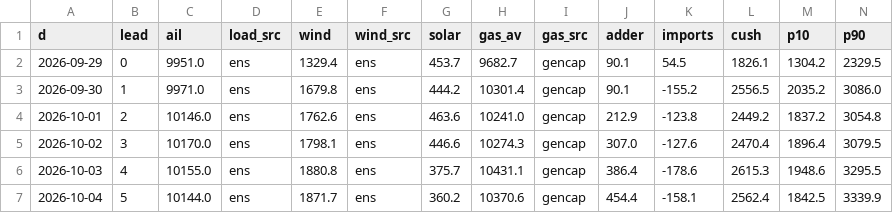
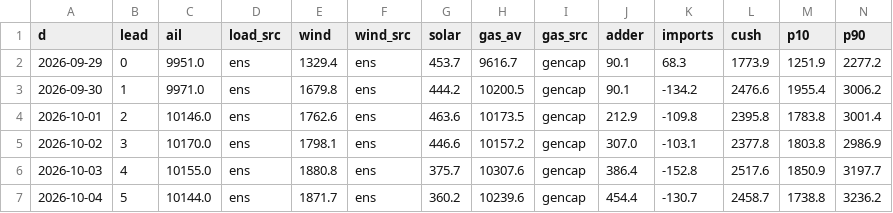
Before and after one commit to Dynastymaad/aeso-monthly, a CSV file: history/outlook_2026-09-29.csv, drawn as a sheet; only a part is shown; the diff covers the shown part only.

```diff
--- a/history/outlook_2026-09-29.csv
+++ b/history/outlook_2026-09-29.csv
@@ -1,7 +1,7 @@
 d,lead,ail,load_src,wind,wind_src,solar,gas_av,gas_src,adder,imports,cush,p10,p90
-2026-09-29,0,9951.0,ens,1329.4,ens,453.7,9682.7,gencap,90.1,54.5,1826.1,1304.2,2329.5
-2026-09-30,1,9971.0,ens,1679.8,ens,444.2,10301.4,gencap,90.1,-155.2,2556.5,2035.2,3086.0
-2026-10-01,2,10146.0,ens,1762.6,ens,463.6,10241.0,gencap,212.9,-123.8,2449.2,1837.2,3054.8
-2026-10-02,3,10170.0,ens,1798.1,ens,446.6,10274.3,gencap,307.0,-127.6,2470.4,1896.4,3079.5
-2026-10-03,4,10155.0,ens,1880.8,ens,375.7,10431.1,gencap,386.4,-178.6,2615.3,1948.6,3295.5
-2026-10-04,5,10144.0,ens,1871.7,ens,360.2,10370.6,gencap,454.4,-158.1,2562.4,1842.5,3339.9
+2026-09-29,0,9951.0,ens,1329.4,ens,453.7,9616.7,gencap,90.1,68.3,1773.9,1251.9,2277.2
+2026-09-30,1,9971.0,ens,1679.8,ens,444.2,10200.5,gencap,90.1,-134.2,2476.6,1955.4,3006.2
+2026-10-01,2,10146.0,ens,1762.6,ens,463.6,10173.5,gencap,212.9,-109.8,2395.8,1783.8,3001.4
+2026-10-02,3,10170.0,ens,1798.1,ens,446.6,10157.2,gencap,307.0,-103.1,2377.8,1803.8,2986.9
+2026-10-03,4,10155.0,ens,1880.8,ens,375.7,10307.6,gencap,386.4,-152.8,2517.6,1850.9,3197.7
+2026-10-04,5,10144.0,ens,1871.7,ens,360.2,10239.6,gencap,454.4,-130.7,2458.7,1738.8,3236.2
```
Also changed, not shown: 100 edited cells elsewhere in this file, history/reads.csv, 5 other files.
